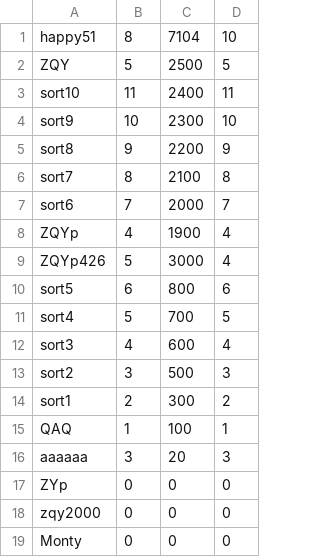
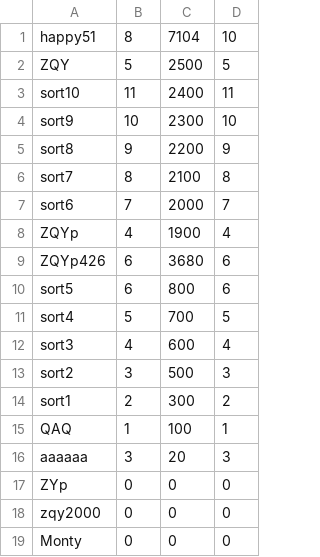
Before and after one commit to Bamboo0206/Game__Word_Match, a CSV file: 单词消除游戏/player.csv, drawn as a sheet.

```diff
--- a/单词消除游戏/player.csv
+++ b/单词消除游戏/player.csv
@@ -8,3 +8,3 @@ sort6,7,2000,7
 ZQYp,4,1900,4
-ZQYp426,5,3000,4
+ZQYp426,6,3680,6
 sort5,6,800,6
```
Also changed, not shown: 7 other files.
